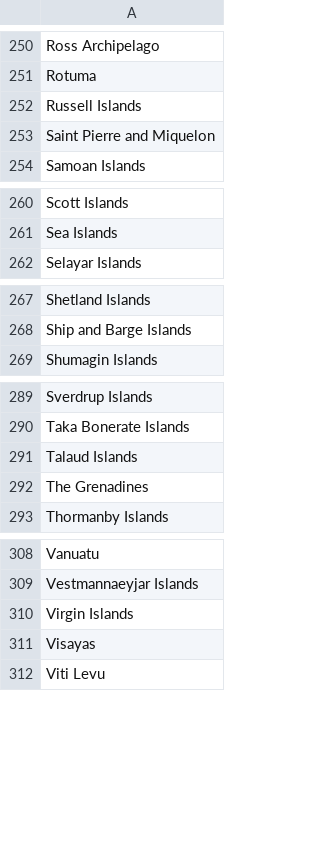
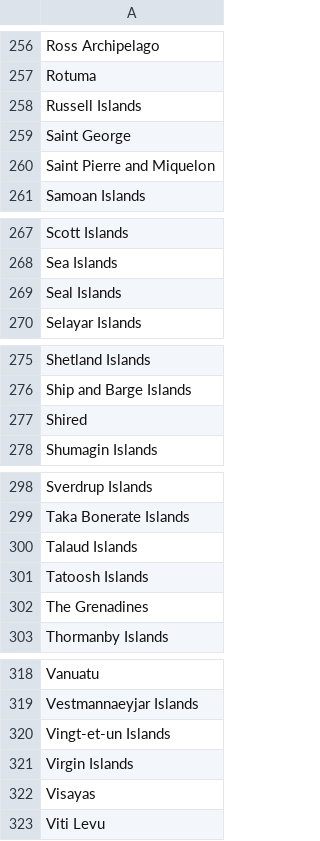
Before and after one commit to VertNet/DwCVocabs, a CSV file: vocabs/islandgroup.csv, drawn as a sheet; only a part is shown, gaps mark what is left out; the diff covers the shown part only.

```diff
--- a/vocabs/islandgroup.csv
+++ b/vocabs/islandgroup.csv
@@ -252,2 +258,3 @@
 "Russell Islands"
+"Saint George"
 "Saint Pierre and Miquelon"
@@ -261,2 +268,3 @@
 "Sea Islands"
+"Seal Islands"
 "Selayar Islands"
@@ -268,2 +276,3 @@
 "Ship and Barge Islands"
+"Shired"
 "Shumagin Islands"
@@ -291,2 +300,3 @@
 "Talaud Islands"
+"Tatoosh Islands"
 "The Grenadines"
@@ -309,2 +319,3 @@
 "Vestmannaeyjar Islands"
+"Vingt-et-un Islands"
 "Virgin Islands"
```
Also changed, not shown: 6 added rows elsewhere in this file, vocabs/island.csv, vocabs/waterbody.csv.
